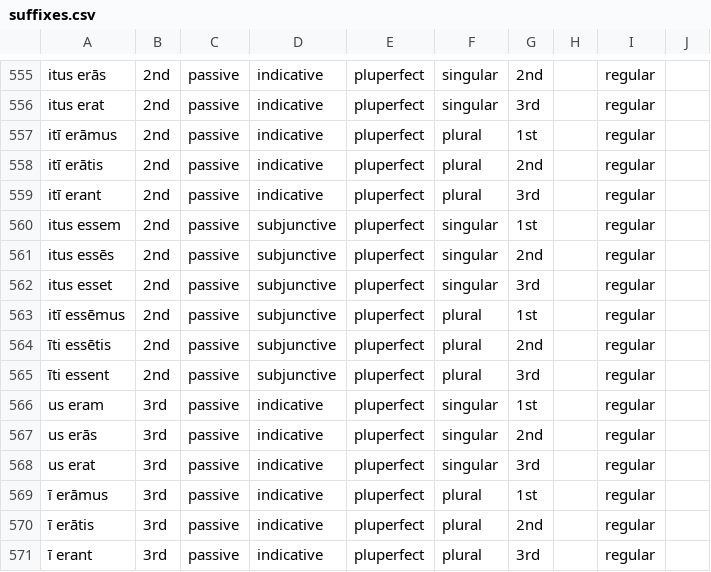
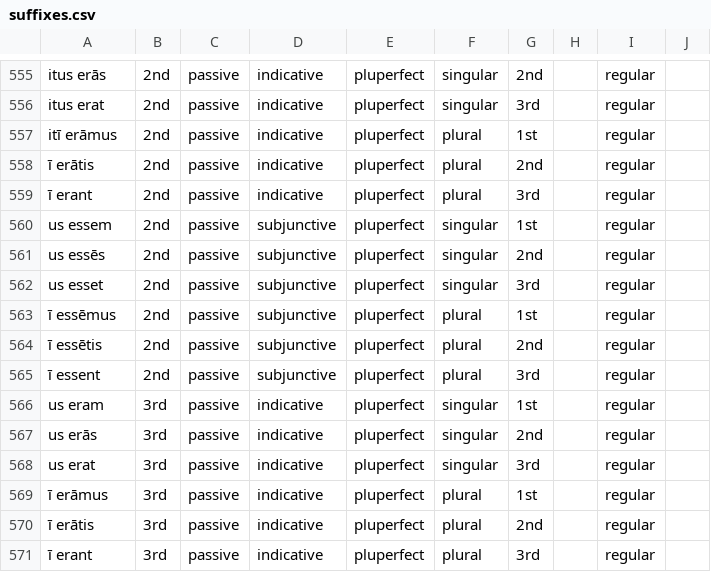
Before and after one commit to alpheios-project/inflection-tables, a CSV file: lib/lang/latin/data/verb/suffixes.csv, drawn as a sheet; only a part is shown, gaps mark what is left out; the diff covers the shown part only.

```diff
--- a/lib/lang/latin/data/verb/suffixes.csv
+++ b/lib/lang/latin/data/verb/suffixes.csv
@@ -557,10 +557,10 @@ itus erat,2nd,passive,indicative,pluperfect,singular,3rd,,regular,
 itī erāmus,2nd,passive,indicative,pluperfect,plural,1st,,regular,
-itī erātis,2nd,passive,indicative,pluperfect,plural,2nd,,regular,
-itī erant,2nd,passive,indicative,pluperfect,plural,3rd,,regular,
-itus essem,2nd,passive,subjunctive,pluperfect,singular,1st,,regular,
-itus essēs,2nd,passive,subjunctive,pluperfect,singular,2nd,,regular,
-itus esset,2nd,passive,subjunctive,pluperfect,singular,3rd,,regular,
-itī essēmus,2nd,passive,subjunctive,pluperfect,plural,1st,,regular,
-īti essētis,2nd,passive,subjunctive,pluperfect,plural,2nd,,regular,
-īti essent,2nd,passive,subjunctive,pluperfect,plural,3rd,,regular,
+ī erātis,2nd,passive,indicative,pluperfect,plural,2nd,,regular,
+ī erant,2nd,passive,indicative,pluperfect,plural,3rd,,regular,
+us essem,2nd,passive,subjunctive,pluperfect,singular,1st,,regular,
+us essēs,2nd,passive,subjunctive,pluperfect,singular,2nd,,regular,
+us esset,2nd,passive,subjunctive,pluperfect,singular,3rd,,regular,
+ī essēmus,2nd,passive,subjunctive,pluperfect,plural,1st,,regular,
+ī essētis,2nd,passive,subjunctive,pluperfect,plural,2nd,,regular,
+ī essent,2nd,passive,subjunctive,pluperfect,plural,3rd,,regular,
 us eram,3rd,passive,indicative,pluperfect,singular,1st,,regular,
```
Also changed, not shown: 21 edited cells elsewhere in this file, 3 other files.
